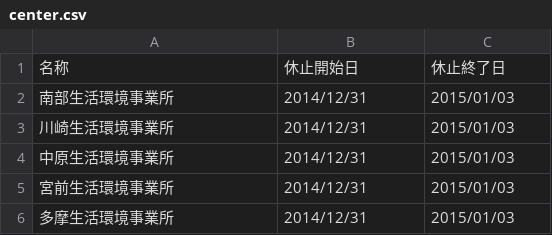
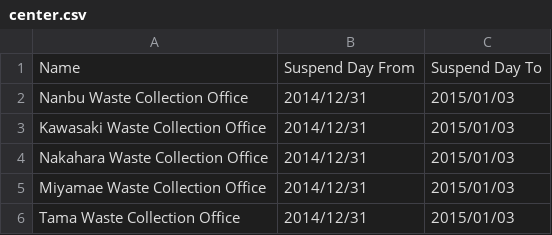
Before and after one commit to codeforkawasaki/5374, a CSV file: data/en-US/center.csv, drawn as a sheet.

Commit message:
area_days.csv center.csvは更新済。area_days.csvは更新中

```diff
--- a/data/en-US/center.csv
+++ b/data/en-US/center.csv
@@ -1,6 +1,6 @@
-名称,休止開始日,休止終了日
-南部生活環境事業所,2014/12/31,2015/01/03
-川崎生活環境事業所,2014/12/31,2015/01/03
-中原生活環境事業所,2014/12/31,2015/01/03
-宮前生活環境事業所,2014/12/31,2015/01/03
-多摩生活環境事業所,2014/12/31,2015/01/03
+Name,Suspend Day From,Suspend Day To
+Nanbu Waste Collection Office,2014/12/31,2015/01/03
+Kawasaki Waste Collection Office,2014/12/31,2015/01/03
+Nakahara Waste Collection Office,2014/12/31,2015/01/03
+Miyamae Waste Collection Office,2014/12/31,2015/01/03
+Tama Waste Collection Office,2014/12/31,2015/01/03
```
Also changed, not shown: data/en-US/area_days.csv, 1 other file.
